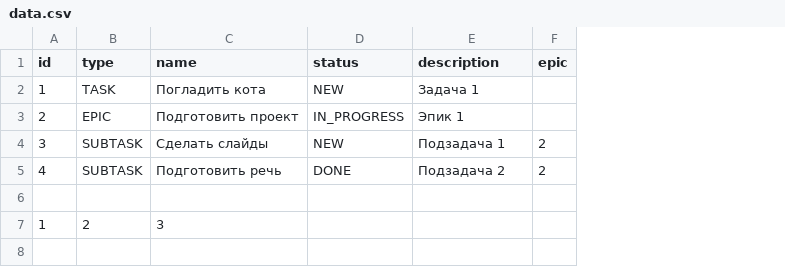
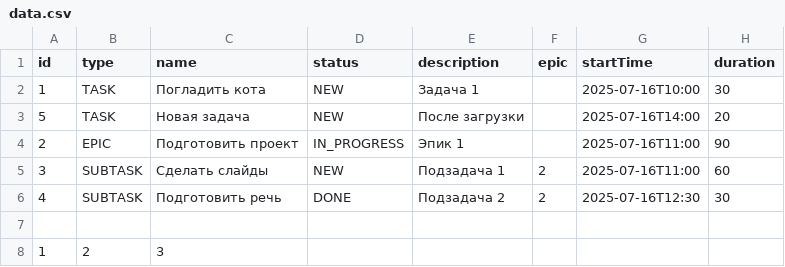
Before and after one commit to igorkosalapov/java-kanban, a CSV file: resources/data.csv, drawn as a sheet; addresses are those after the commit; the diff names each change by its address in the sheet, - before the commit and + after, or states it on an @@ line.

```diff
--- a/resources/data.csv
+++ b/resources/data.csv
+column G (startTime), row 2: 2025-07-16T10:00; rows 4-6: 2025-07-16T11:00 | 2025-07-16T11:00 | 2025-07-16T12:30
+column H (duration), row 2: 30; rows 4-6: 90 | 60 | 30
+row 3: 5 | TASK | Новая задача | NEW | После загрузки |  | 2025-07-16T14:00 | 20
```
Also changed, not shown: 16 other files.
